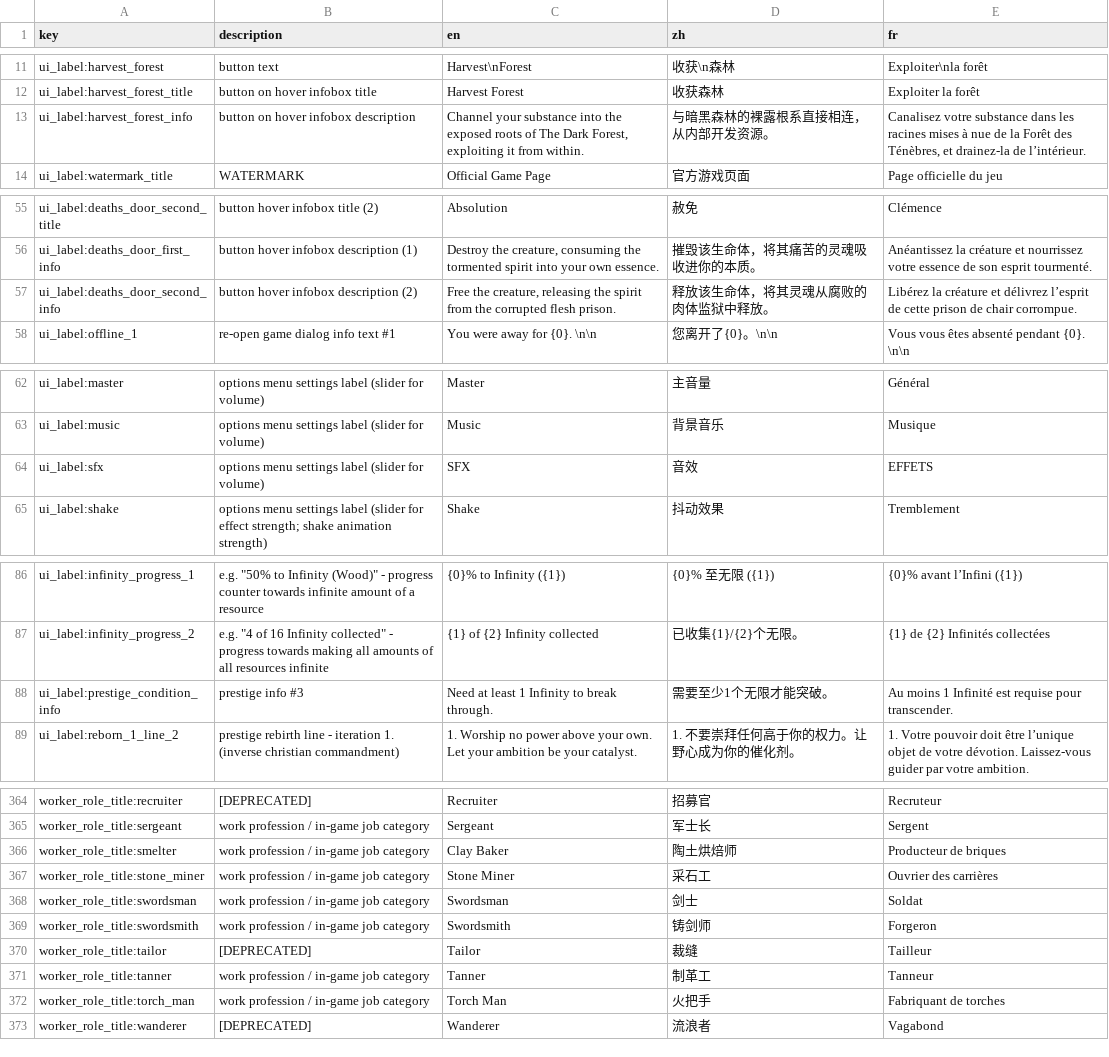
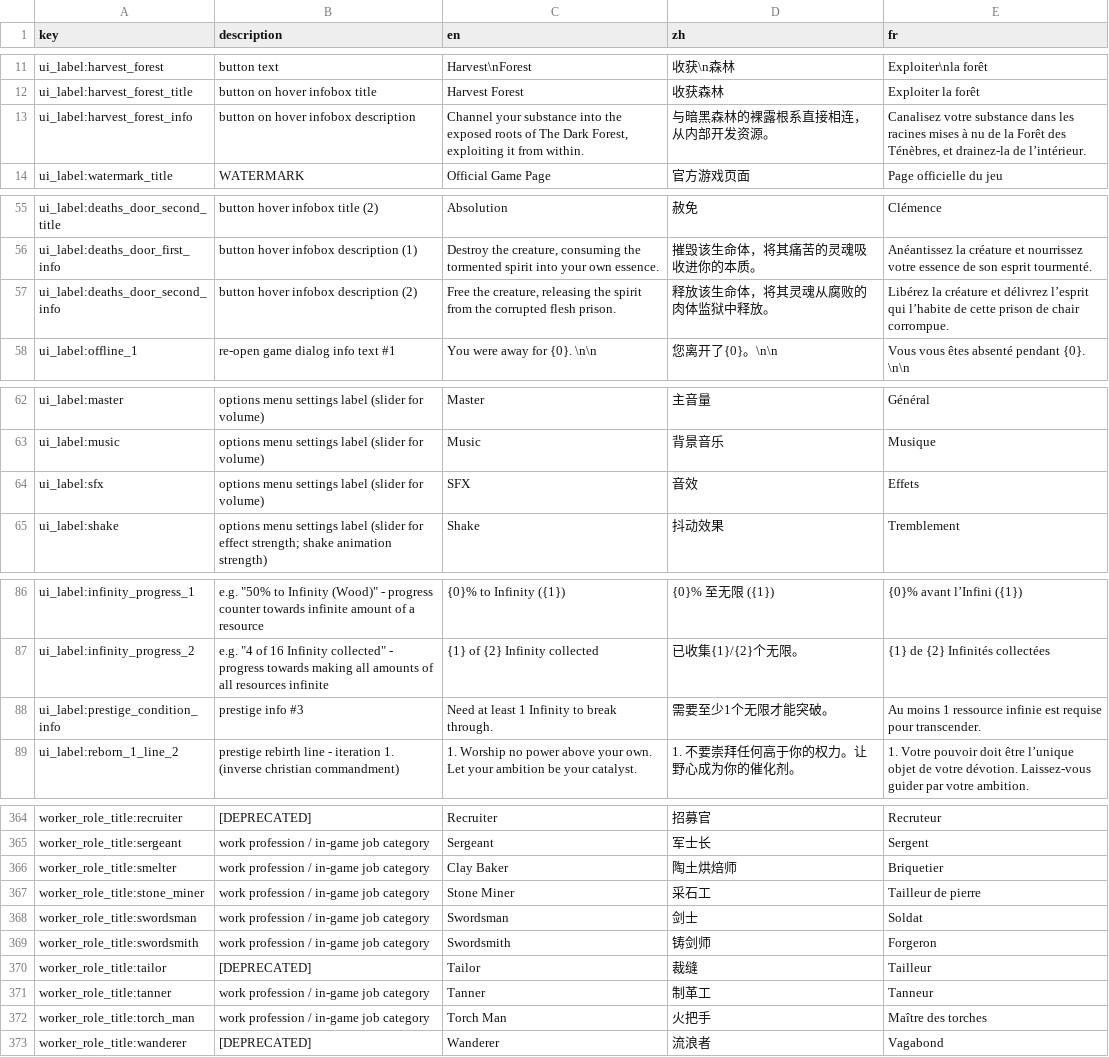
Before and after one commit to TinyTakinTeller/GodotProjectZero, a CSV file: assets/i18n/localization.csv, drawn as a sheet; only a part is shown, gaps mark what is left out; the diff covers the shown part only.

```diff
--- a/assets/i18n/localization.csv
+++ b/assets/i18n/localization.csv
@@ -12,3 +12,3 @@ ui_label:harvest_forest,button text,Harvest\nForest,收获\n森林,Exploiter\nla
 ui_label:harvest_forest_title,button on hover infobox title,Harvest Forest,收获森林,Exploiter la forêt
-ui_label:harvest_forest_info,button on hover infobox description,"Channel your substance into the exposed roots of The Dark Forest, exploiting it from within.",与暗黑森林的裸露根系直接相连，从内部开发资源。,"Canalisez votre substance dans les racines mises à nue de la Forêt des Ténèbres, et drainez-la de l’intérieur."
+ui_label:harvest_forest_info,button on hover infobox description,"Channel your substance into the exposed roots of The Dark Forest, exploiting it from within.",与暗黑森林的裸露根系直接相连，从内部开发资源。,"Canalisez votre substance dans les racines mises à nu de la Forêt des Ténèbres, et drainez-la de l’intérieur."
 ui_label:watermark_title,WATERMARK,Official Game Page,官方游戏页面,Page officielle du jeu
@@ -56,3 +56,3 @@ ui_label:deaths_door_second_title,button hover infobox title (2),Absolution,赦
 ui_label:deaths_door_first_info,button hover infobox description (1),"Destroy the creature, consuming the tormented spirit into your own essence.",摧毁该生命体，将其痛苦的灵魂吸收进你的本质。,Anéantissez la créature et nourrissez votre essence de son esprit tourmenté.
-ui_label:deaths_door_second_info,button hover infobox description (2),"Free the creature, releasing the spirit from the corrupted flesh prison.",释放该生命体，将其灵魂从腐败的肉体监狱中释放。,Libérez la créature et délivrez l’esprit de cette prison de chair corrompue.
+ui_label:deaths_door_second_info,button hover infobox description (2),"Free the creature, releasing the spirit from the corrupted flesh prison.",释放该生命体，将其灵魂从腐败的肉体监狱中释放。,Libérez la créature et délivrez l’esprit qui l’habite de cette prison de chair corrompue.
 ui_label:offline_1,re-open game dialog info text #1,You were away for {0}. \n\n,您离开了{0}。\n\n,Vous vous êtes absenté pendant {0}. \n\n
@@ -63,3 +63,3 @@ ui_label:master,options menu settings label (slider for volume),Master,主音量
 ui_label:music,options menu settings label (slider for volume),Music,背景音乐,Musique
-ui_label:sfx,options menu settings label (slider for volume),SFX,音效,EFFETS
+ui_label:sfx,options menu settings label (slider for volume),SFX,音效,Effets
 ui_label:shake,options menu settings label (slider for effect strength; shake animation strength),Shake,抖动效果,Tremblement
@@ -87,3 +87,3 @@ ui_label:infinity_progress_1,"e.g. ""50% to Infinity (Wood)"" - progress counter
 ui_label:infinity_progress_2,"e.g. ""4 of 16 Infinity collected"" - progress towards making all amounts of all resources infinite",{1} of {2} Infinity collected,已收集{1}/{2}个无限。,{1} de {2} Infinités collectées
-ui_label:prestige_condition_info,prestige info #3,Need at least 1 Infinity to break through.,需要至少1个无限才能突破。,Au moins 1 Infinité est requise pour transcender.
+ui_label:prestige_condition_info,prestige info #3,Need at least 1 Infinity to break through.,需要至少1个无限才能突破。,Au moins 1 ressource infinie est requise pour transcender.
 ui_label:reborn_1_line_2,prestige rebirth line - iteration 1. (inverse christian commandment),1. Worship no power above your own. Let your ambition be your catalyst.,1. 不要崇拜任何高于你的权力。让野心成为你的催化剂。,1. Votre pouvoir doit être l’unique objet de votre dévotion. Laissez-vous guider par votre ambition.
@@ -365,4 +365,4 @@ worker_role_title:recruiter,[DEPRECATED],Recruiter,招募官,Recruteur
 worker_role_title:sergeant,work profession / in-game job category,Sergeant,军士长,Sergent
-worker_role_title:smelter,work profession / in-game job category,Clay Baker,陶土烘焙师,Producteur de briques
-worker_role_title:stone_miner,work profession / in-game job category,Stone Miner,采石工,Ouvrier des carrières
+worker_role_title:smelter,work profession / in-game job category,Clay Baker,陶土烘焙师,Briquetier
+worker_role_title:stone_miner,work profession / in-game job category,Stone Miner,采石工,Tailleur de pierre
 worker_role_title:swordsman,work profession / in-game job category,Swordsman,剑士,Soldat
@@ -371,3 +371,3 @@ worker_role_title:tailor,[DEPRECATED],Tailor,裁缝,Tailleur
 worker_role_title:tanner,work profession / in-game job category,Tanner,制革工,Tanneur
-worker_role_title:torch_man,work profession / in-game job category,Torch Man,火把手,Fabriquant de torches
+worker_role_title:torch_man,work profession / in-game job category,Torch Man,火把手,Maître des torches
 worker_role_title:wanderer,[DEPRECATED],Wanderer,流浪者,Vagabond
```
Also changed, not shown: 22 edited cells elsewhere in this file, 7 other files.
